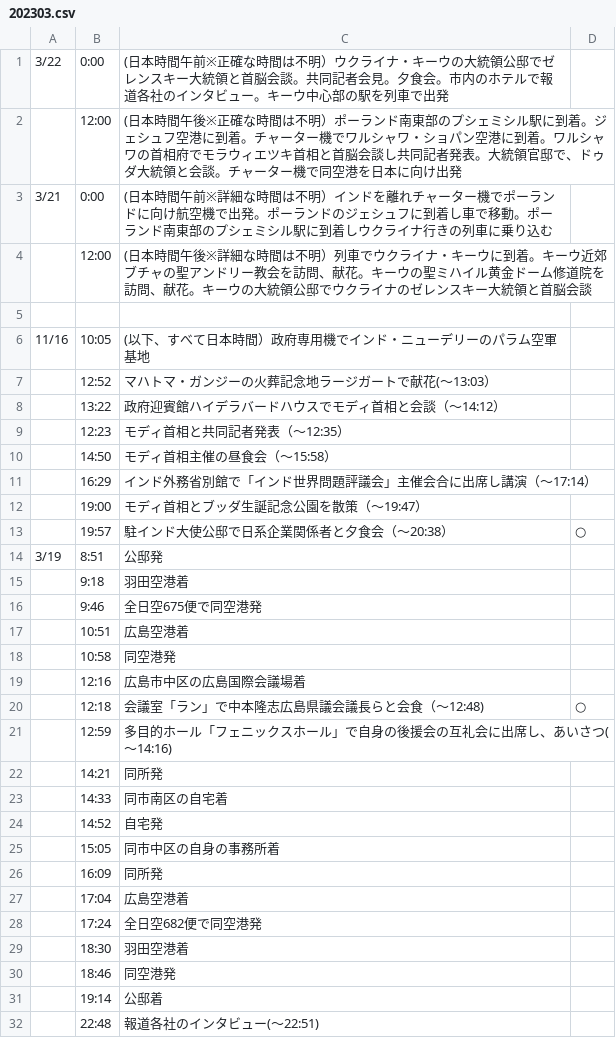
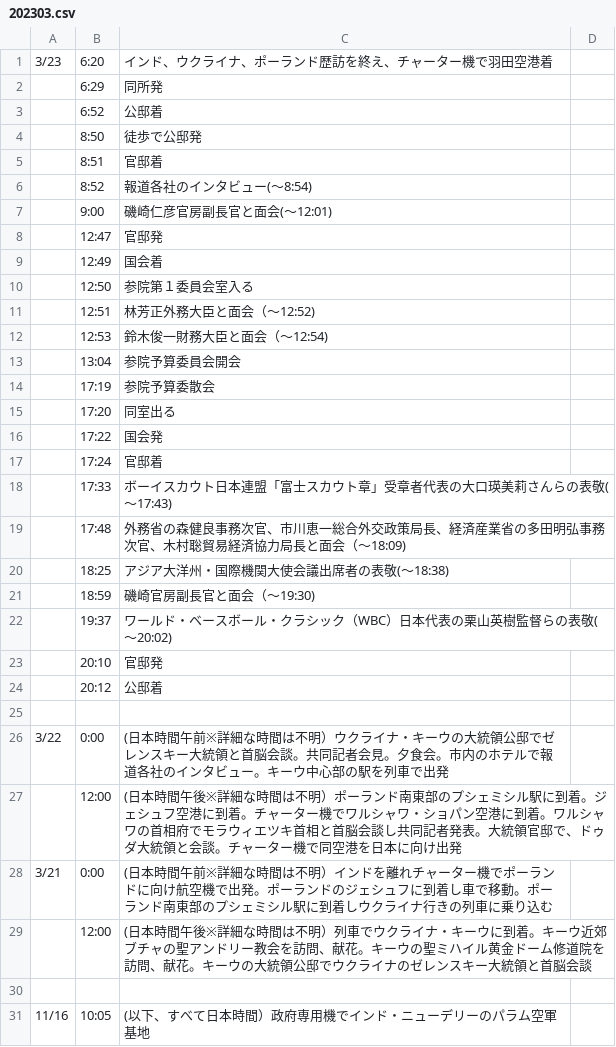
Before and after one commit to yuokada/Prime-Minister-movements, a CSV file: original/202303.csv, drawn as a sheet; only a part is shown; the shorter side is filled out with more unchanged rows.

Commit message:
[skip ci] Update crawled files

```diff
--- a/original/202303.csv
+++ b/original/202303.csv
@@ -1,3 +1,28 @@
-3/22	0:00	(日本時間午前※正確な時間は不明）ウクライナ・キーウの大統領公邸でゼレンスキー大統領と首脳会談。共同記者会見。夕食会。市内のホテルで報道各社のインタビュー。キーウ中心部の駅を列車で出発
-	12:00	(日本時間午後※正確な時間は不明）ポーランド南東部のプシェミシル駅に到着。ジェシュフ空港に到着。チャーター機でワルシャワ・ショパン空港に到着。ワルシャワの首相府でモラウィエツキ首相と首脳会談し共同記者発表。大統領官邸で、ドゥダ大統領と会談。チャーター機で同空港を日本に向け出発
+3/23	6:20	インド、ウクライナ、ポーランド歴訪を終え、チャーター機で羽田空港着
+	6:29	同所発
+	6:52	公邸着
+	8:50	徒歩で公邸発
+	8:51	官邸着
+	8:52	報道各社のインタビュー(～8:54)
+	9:00	磯崎仁彦官房副長官と面会(～12:01)
+	12:47	官邸発
+	12:49	国会着
+	12:50	参院第１委員会室入る
+	12:51	林芳正外務大臣と面会（～12:52)
+	12:53	鈴木俊一財務大臣と面会（～12:54)
+	13:04	参院予算委員会開会
+	17:19	参院予算委散会
+	17:20	同室出る
+	17:22	国会発
+	17:24	官邸着
+	17:33	ボーイスカウト日本連盟「富士スカウト章」受章者代表の大口瑛美莉さんらの表敬(～17:43)
+	17:48	外務省の森健良事務次官、市川恵一総合外交政策局長、経済産業省の多田明弘事務次官、木村聡貿易経済協力局長と面会（～18:09)
+	18:25	アジア大洋州・国際機関大使会議出席者の表敬(～18:38)
+	18:59	磯崎官房副長官と面会（～19:30)
+	19:37	ワールド・ベースボール・クラシック（WBC）日本代表の栗山英樹監督らの表敬(～20:02)
+	20:10	官邸発
+	20:12	公邸着
+
+3/22	0:00	(日本時間午前※詳細な時間は不明）ウクライナ・キーウの大統領公邸でゼレンスキー大統領と首脳会談。共同記者会見。夕食会。市内のホテルで報道各社のインタビュー。キーウ中心部の駅を列車で出発
+	12:00	(日本時間午後※詳細な時間は不明）ポーランド南東部のプシェミシル駅に到着。ジェシュフ空港に到着。チャーター機でワルシャワ・ショパン空港に到着。ワルシャワの首相府でモラウィエツキ首相と首脳会談し共同記者発表。大統領官邸で、ドゥダ大統領と会談。チャーター機で同空港を日本に向け出発
 3/21	0:00	(日本時間午前※詳細な時間は不明）インドを離れチャーター機でポーランドに向け航空機で出発。ポーランドのジェシュフに到着し車で移動。ポーランド南東部のプシェミシル駅に到着しウクライナ行きの列車に乗り込む
```
